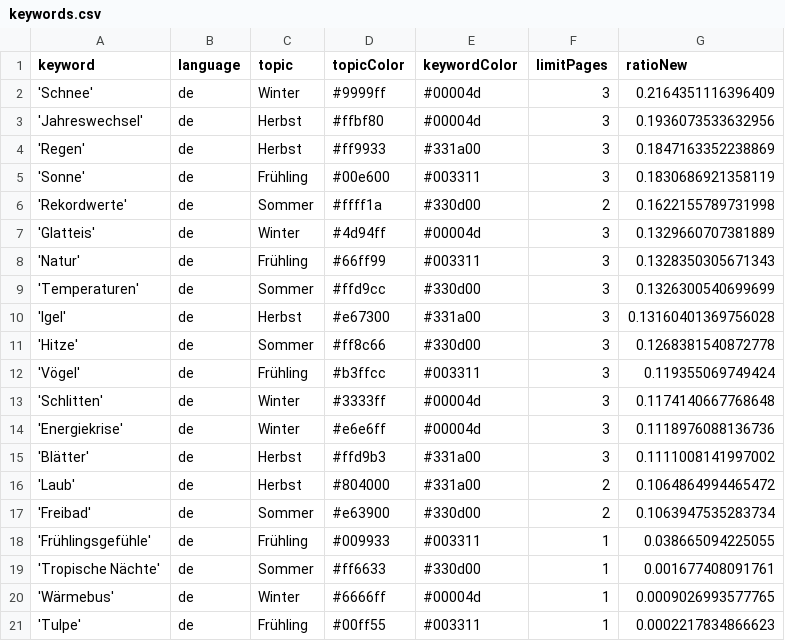
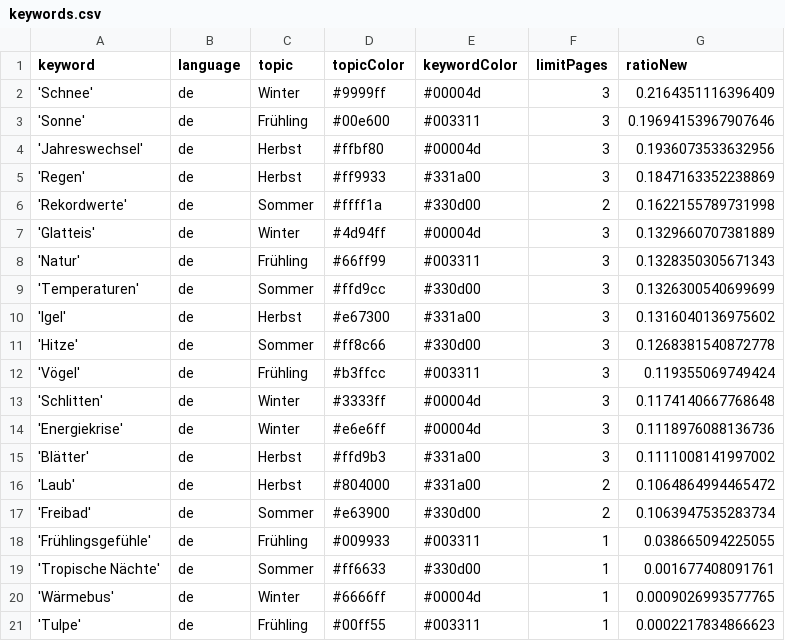
Before and after one commit to magaliekathrin-news/winterIsComing2, a CSV file: keywords.csv, drawn as a sheet.

```diff
--- a/keywords.csv
+++ b/keywords.csv
@@ -2,5 +2,5 @@ keyword,language,topic,topicColor,keywordColor,limitPages,ratioNew
 'Schnee',de,Winter,#9999ff,#00004d,3,0.2164351116396409
+'Sonne',de,Frühling,#00e600,#003311,3,0.19694153967907646
 'Jahreswechsel',de,Herbst,#ffbf80,#00004d,3,0.1936073533632956
 'Regen',de,Herbst,#ff9933,#331a00,3,0.1847163352238869
-'Sonne',de,Frühling,#00e600,#003311,3,0.1830686921358119
 'Rekordwerte',de,Sommer,#ffff1a,#330d00,2,0.1622155789731998
@@ -9,3 +9,3 @@ keyword,language,topic,topicColor,keywordColor,limitPages,ratioNew
 'Temperaturen',de,Sommer,#ffd9cc,#330d00,3,0.1326300540699699
-'Igel',de,Herbst,#e67300,#331a00,3,0.13160401369756028
+'Igel',de,Herbst,#e67300,#331a00,3,0.1316040136975602
 'Hitze',de,Sommer,#ff8c66,#330d00,3,0.1268381540872778
```
Also changed, not shown: 1 other file.
